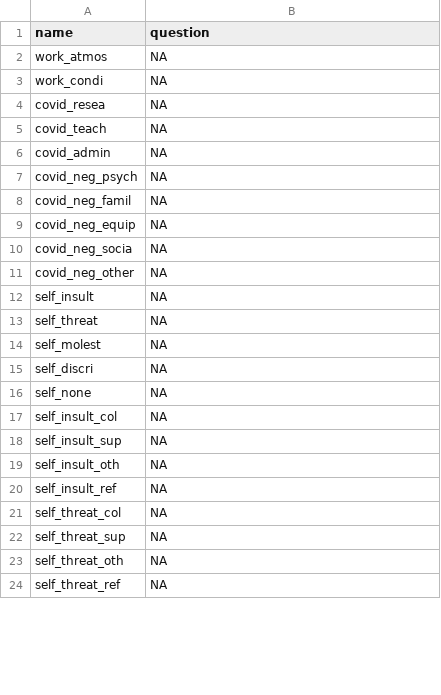
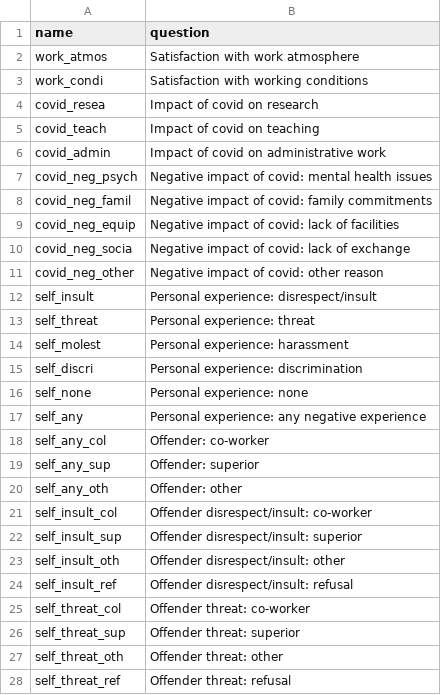
Before and after one commit to denis-cohen/mzes-respondi, a CSV file: aux-dat-external/quantitative_names_questions.csv, drawn as a sheet; only a part is shown; the diff covers the shown part only.

Commit message:
Updated quantitative analyses

```diff
--- a/aux-dat-external/quantitative_names_questions.csv
+++ b/aux-dat-external/quantitative_names_questions.csv
@@ -2,23 +2,27 @@
-"work_atmos",NA
-"work_condi",NA
-"covid_resea",NA
-"covid_teach",NA
-"covid_admin",NA
-"covid_neg_psych",NA
-"covid_neg_famil",NA
-"covid_neg_equip",NA
-"covid_neg_socia",NA
-"covid_neg_other",NA
-"self_insult",NA
-"self_threat",NA
-"self_molest",NA
-"self_discri",NA
-"self_none",NA
-"self_insult_col",NA
-"self_insult_sup",NA
-"self_insult_oth",NA
-"self_insult_ref",NA
-"self_threat_col",NA
-"self_threat_sup",NA
-"self_threat_oth",NA
-"self_threat_ref",NA
+work_atmos,Satisfaction with work atmosphere
+work_condi,Satisfaction with working conditions
+covid_resea,Impact of covid on research
+covid_teach,Impact of covid on teaching
+covid_admin,Impact of covid on administrative work
+covid_neg_psych,Negative impact of covid: mental health issues
+covid_neg_famil,Negative impact of covid: family commitments
+covid_neg_equip,Negative impact of covid: lack of facilities
+covid_neg_socia,Negative impact of covid: lack of exchange
+covid_neg_other,Negative impact of covid: other reason
+self_insult,Personal experience: disrespect/insult
+self_threat,Personal experience: threat
+self_molest,Personal experience: harassment
+self_discri,Personal experience: discrimination
+self_none,Personal experience: none
+self_any,Personal experience: any negative experience
+self_any_col,Offender: co-worker
+self_any_sup,Offender: superior
+self_any_oth,Offender: other
+self_insult_col,Offender disrespect/insult: co-worker
+self_insult_sup,Offender disrespect/insult: superior
+self_insult_oth,Offender disrespect/insult: other
+self_insult_ref,Offender disrespect/insult: refusal
+self_threat_col,Offender threat: co-worker
+self_threat_sup,Offender threat: superior
+self_threat_oth,Offender threat: other
+self_threat_ref,Offender threat: refusal
```
Also changed, not shown: 46 added rows and 58 edited cells elsewhere in this file, 4 other files.
